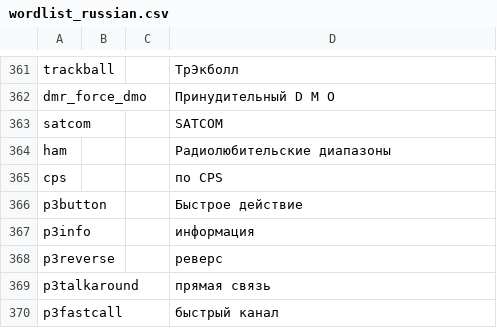
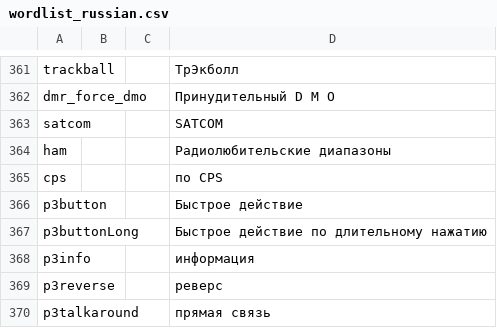
Before and after one commit to R6DJO/OpenGD77RUS_voiceprompts, a CSV file: languages/russian/wordlist_russian.csv, drawn as a sheet; only a part is shown, gaps mark what is left out; the shorter side is filled out with more unchanged rows.

```diff
--- a/languages/russian/wordlist_russian.csv
+++ b/languages/russian/wordlist_russian.csv
@@ -366,2 +366,3 @@ cps,,,по CPS
 p3button,,,Быстрое действие
+p3buttonLong,,,Быстрое действие по длительному нажатию
 p3info,,,информация
```
Also changed, not shown: 51 other files.
